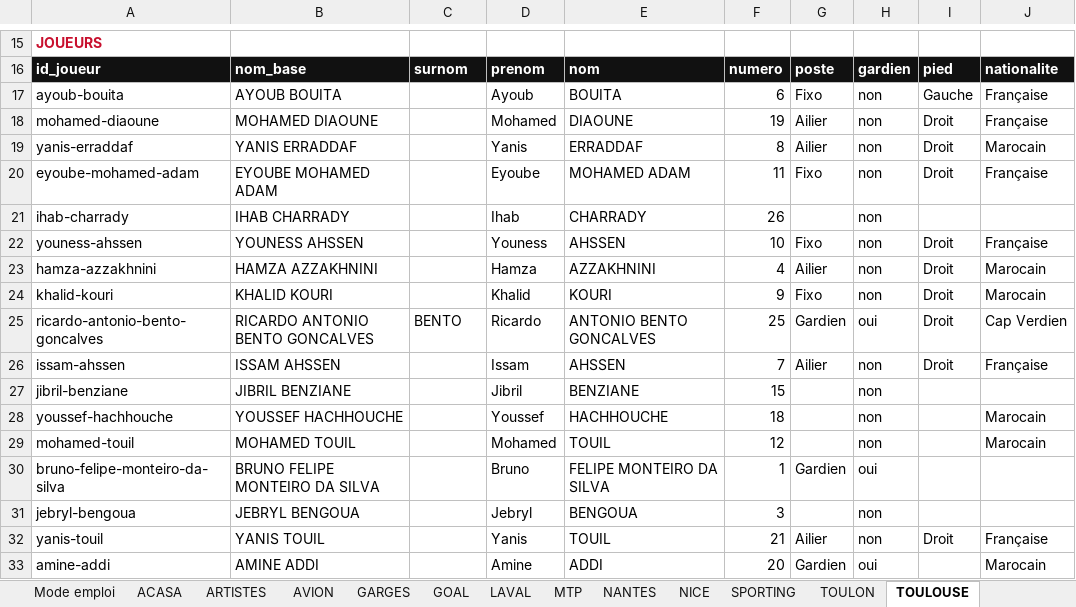
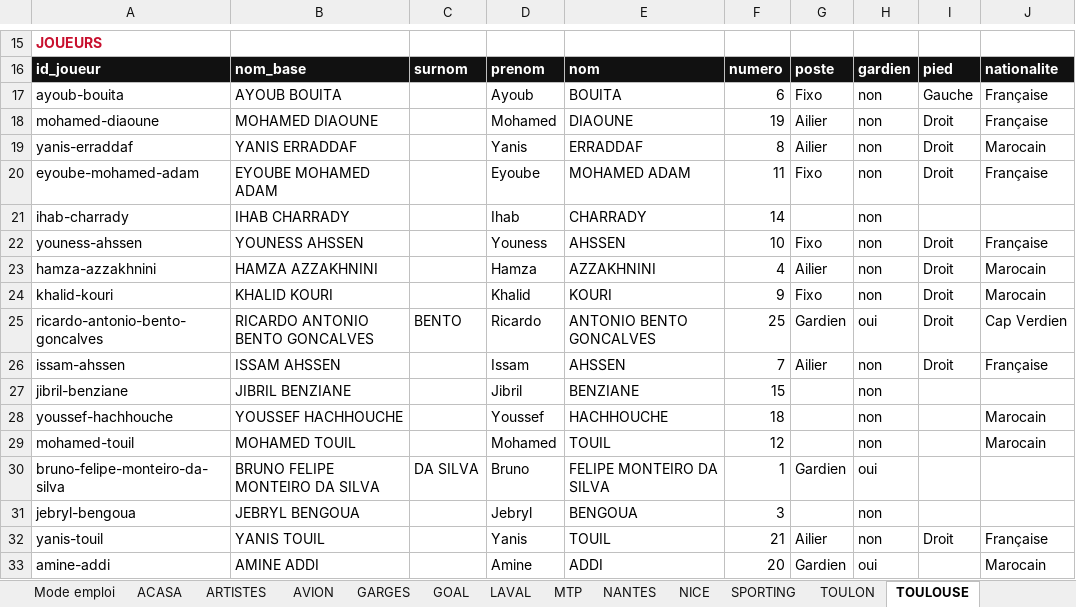
Before and after one commit to victorgeoffroy01-prog/d1-futsal-2026, an Excel workbook: D1_Fiches_Clubs_Joueurs_26_27.xlsx, sheet TOULOUSE, drawn as a sheet; only a part is shown, gaps mark what is left out; values as stored, in another font and other column widths than the file's, no borders; the diff names each change by its address in the sheet, - before the commit and + after, or states it on an @@ line.

```diff
--- a/D1_Fiches_Clubs_Joueurs_26_27.xlsx (sheet TOULOUSE)
+++ b/D1_Fiches_Clubs_Joueurs_26_27.xlsx (sheet TOULOUSE)
-F21: 26
+F21: 14
-C30: (empty)
+C30: DA SILVA
```
